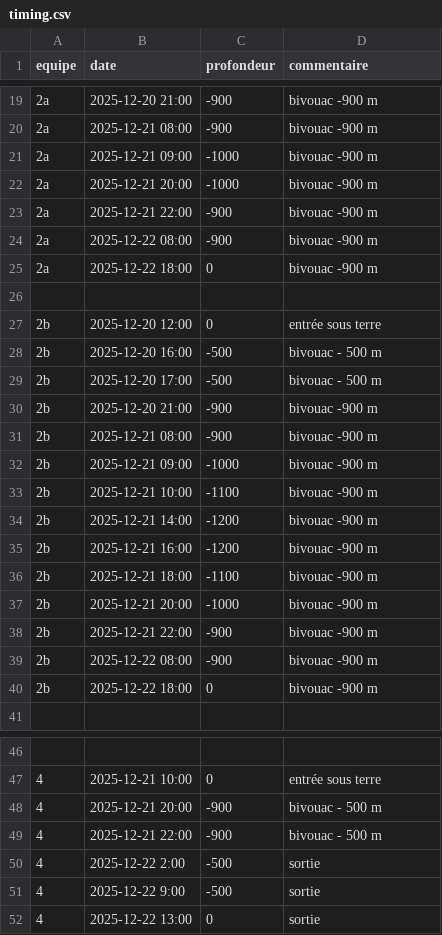
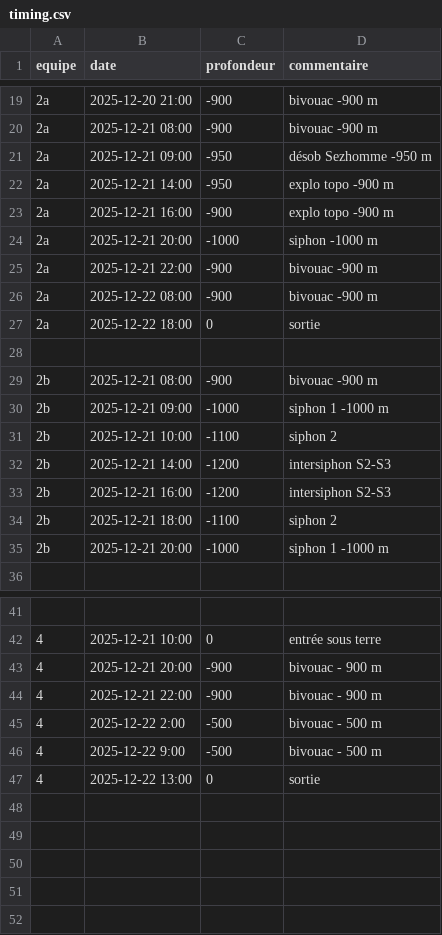
Before and after one commit to sploloque/ExploJB-2025, a CSV file: data/timing.csv, drawn as a sheet; only a part is shown, gaps mark what is left out; the diff covers the shown part only.

```diff
--- a/data/timing.csv
+++ b/data/timing.csv
@@ -20,22 +20,17 @@ equipe,date,profondeur,commentaire
 2a, 2025-12-21 08:00, -900, bivouac -900 m
-2a, 2025-12-21 09:00, -1000, bivouac -900 m
-2a, 2025-12-21 20:00, -1000, bivouac -900 m
+2a, 2025-12-21 09:00, -950, désob Sezhomme -950 m
+2a, 2025-12-21 14:00, -950, explo topo -900 m
+2a, 2025-12-21 16:00, -900, explo topo -900 m
+2a, 2025-12-21 20:00, -1000, siphon -1000 m
 2a, 2025-12-21 22:00, -900, bivouac -900 m
 2a, 2025-12-22 08:00, -900, bivouac -900 m
-2a, 2025-12-22 18:00, 0, bivouac -900 m
+2a, 2025-12-22 18:00, 0, sortie
 
-2b, 2025-12-20 12:00, 0, entrée sous terre
-2b, 2025-12-20 16:00, -500, bivouac - 500 m
-2b, 2025-12-20 17:00, -500, bivouac - 500 m
-2b, 2025-12-20 21:00, -900, bivouac -900 m
 2b, 2025-12-21 08:00, -900, bivouac -900 m
-2b, 2025-12-21 09:00, -1000, bivouac -900 m
-2b, 2025-12-21 10:00, -1100, bivouac -900 m
-2b, 2025-12-21 14:00, -1200, bivouac -900 m
-2b, 2025-12-21 16:00, -1200, bivouac -900 m
-2b, 2025-12-21 18:00, -1100, bivouac -900 m
-2b, 2025-12-21 20:00, -1000, bivouac -900 m
-2b, 2025-12-21 22:00, -900, bivouac -900 m
-2b, 2025-12-22 08:00, -900, bivouac -900 m
-2b, 2025-12-22 18:00, 0, bivouac -900 m
+2b, 2025-12-21 09:00, -1000, siphon 1 -1000 m
+2b, 2025-12-21 10:00, -1100, siphon 2
+2b, 2025-12-21 14:00, -1200, intersiphon S2-S3
+2b, 2025-12-21 16:00, -1200, intersiphon S2-S3
+2b, 2025-12-21 18:00, -1100, siphon 2
+2b, 2025-12-21 20:00, -1000, siphon 1 -1000 m
 
@@ -47,6 +42,6 @@ equipe,date,profondeur,commentaire
 4, 2025-12-21 10:00, 0, entrée sous terre
-4, 2025-12-21 20:00, -900, bivouac - 500 m
-4, 2025-12-21 22:00, -900, bivouac - 500 m
-4, 2025-12-22 2:00, -500, sortie
-4, 2025-12-22 9:00, -500, sortie
+4, 2025-12-21 20:00, -900, bivouac - 900 m
+4, 2025-12-21 22:00, -900, bivouac - 900 m
+4, 2025-12-22 2:00, -500, bivouac - 500 m
+4, 2025-12-22 9:00, -500, bivouac - 500 m
 4, 2025-12-22 13:00, 0, sortie
```
Also changed, not shown: 5 edited cells elsewhere in this file, 2 other files.
